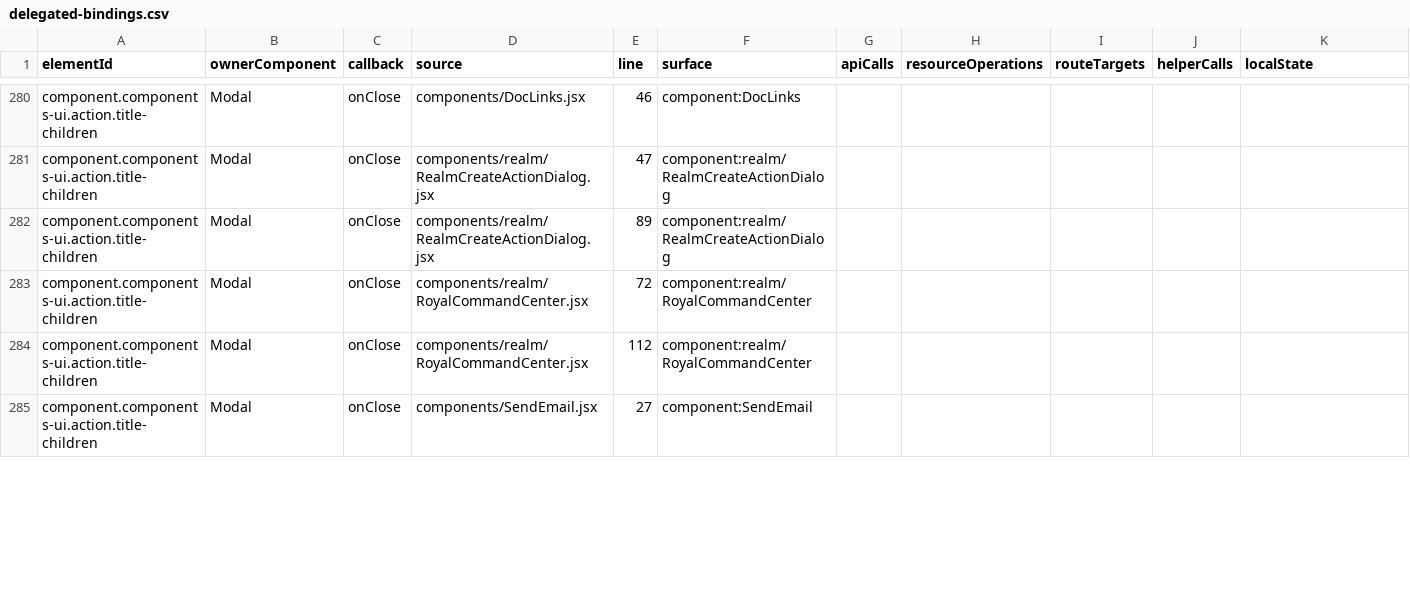
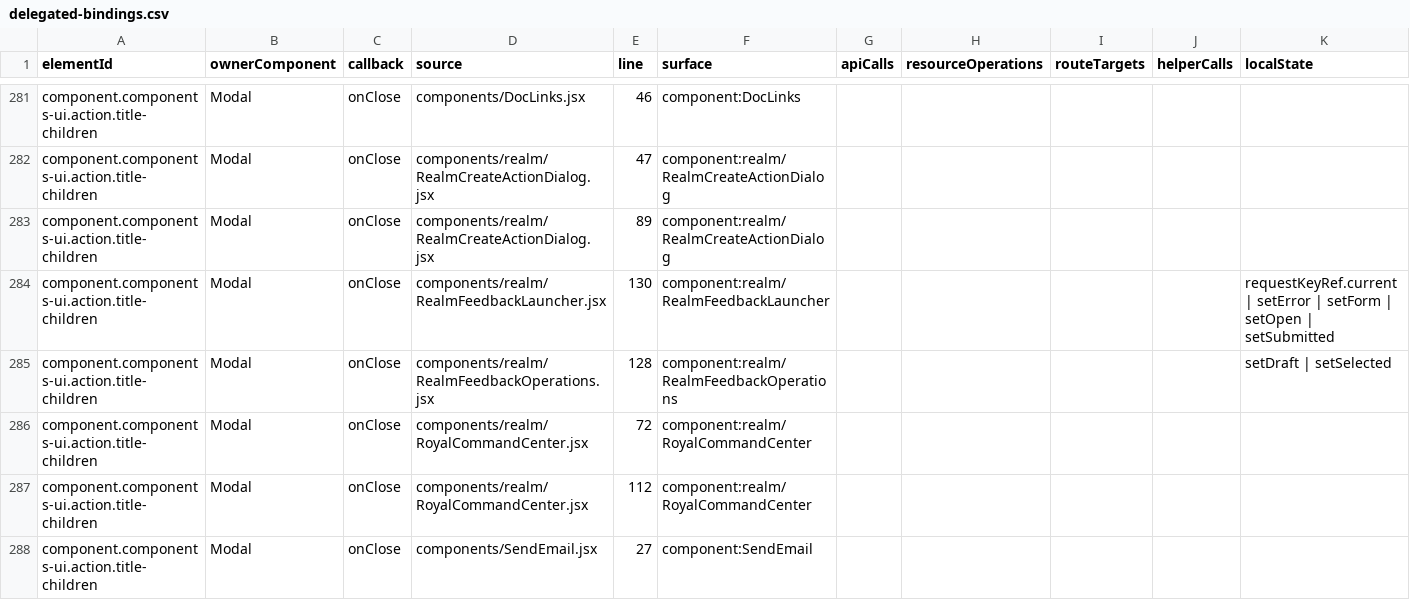
Before and after one commit to leozvu/repositoryrealms, a CSV file: qa/ui-action-map/delegated-bindings.csv, drawn as a sheet; only a part is shown, gaps mark what is left out; the diff covers the shown part only.

Commit message:
feat(realms): add pilot feedback operations

```diff
--- a/qa/ui-action-map/delegated-bindings.csv
+++ b/qa/ui-action-map/delegated-bindings.csv
@@ -282,2 +283,4 @@
 "component.components-ui.action.title-children","Modal","onClose","components/realm/RealmCreateActionDialog.jsx","89","component:realm/RealmCreateActionDialog","","","","",""
+"component.components-ui.action.title-children","Modal","onClose","components/realm/RealmFeedbackLauncher.jsx","130","component:realm/RealmFeedbackLauncher","","","","","requestKeyRef.current | setError | setForm | setOpen | setSubmitted"
+"component.components-ui.action.title-children","Modal","onClose","components/realm/RealmFeedbackOperations.jsx","128","component:realm/RealmFeedbackOperations","","","","","setDraft | setSelected"
 "component.components-ui.action.title-children","Modal","onClose","components/realm/RoyalCommandCenter.jsx","72","component:realm/RoyalCommandCenter","","","","",""
```
Also changed, not shown: 4 added rows, 1 removed row and 27 edited cells elsewhere in this file, qa/realm-action-center/action-center-contracts.csv, qa/realm-command-bridge/command-bridge-contracts.csv, 42 other files.
